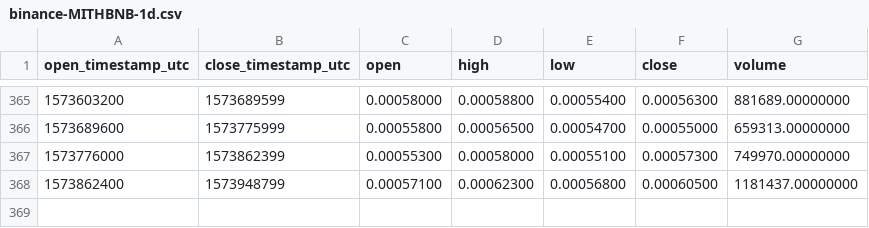
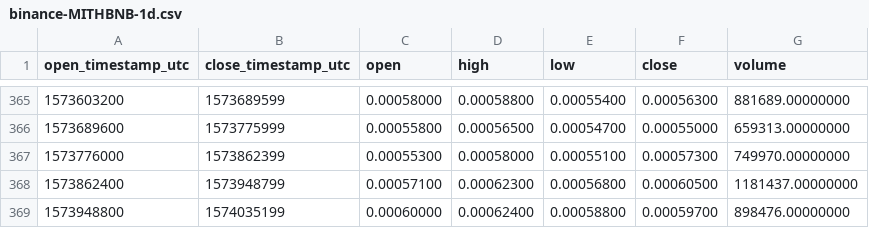
Before and after one commit to cryptobigbro/binance-MITHBNB, a CSV file: binance-MITHBNB-1d.csv, drawn as a sheet; only a part is shown, gaps mark what is left out; the diff names each change by its address in the sheet, - before the commit and + after, or states it on an @@ line.

```diff
--- a/binance-MITHBNB-1d.csv
+++ b/binance-MITHBNB-1d.csv
+row 369: 1573948800 | 1574035199 | 0.00060000 | 0.00062400 | 0.00058800 | 0.00059700 | 898476.00000000
```
Also changed, not shown: binance-MITHBNB-1h.csv.
